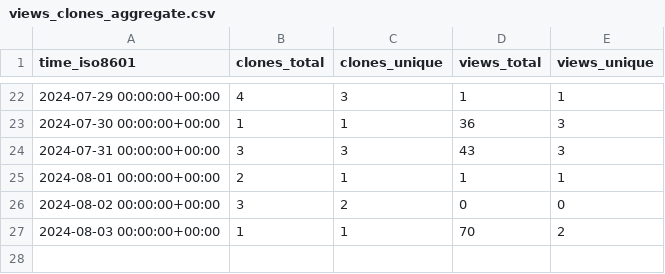
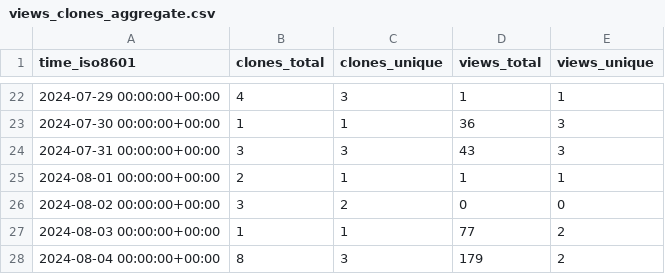
Before and after one commit to csyhuang/hn2016_falwa, a CSV file: csyhuang/hn2016_falwa/ghrs-data/views_clones_aggregate.csv, drawn as a sheet; only a part is shown, gaps mark what is left out.

```diff
--- a/csyhuang/hn2016_falwa/ghrs-data/views_clones_aggregate.csv
+++ b/csyhuang/hn2016_falwa/ghrs-data/views_clones_aggregate.csv
@@ -26,2 +26,3 @@ time_iso8601,clones_total,clones_unique,views_total,views_unique
 2024-08-02 00:00:00+00:00,3,2,0,0
-2024-08-03 00:00:00+00:00,1,1,70,2
+2024-08-03 00:00:00+00:00,1,1,77,2
+2024-08-04 00:00:00+00:00,8,3,179,2
```
Also changed, not shown: 1 other file.
